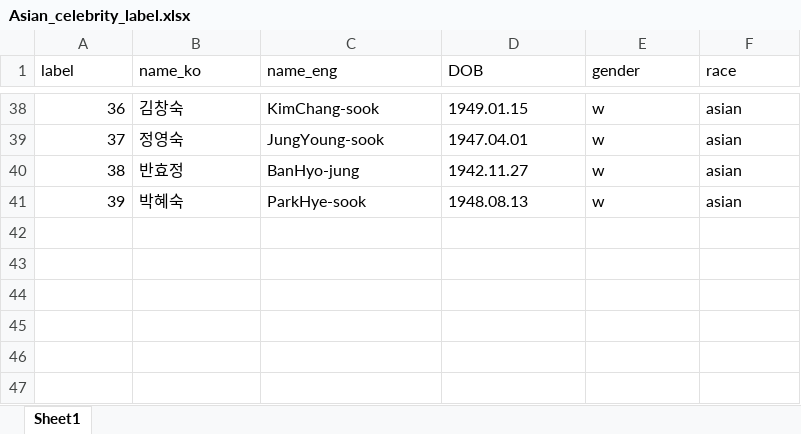
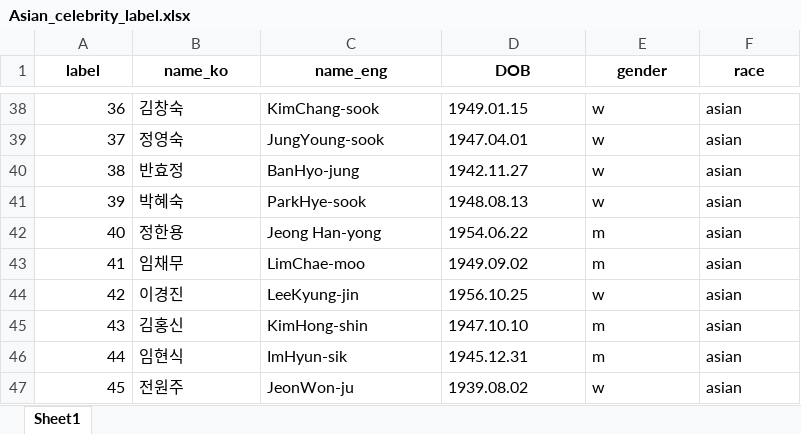
Before and after one commit to Yoonjeongyoon/face_id, an Excel workbook: Asian_celebrity/Asian_celebrity_label.xlsx, sheet Sheet1, drawn as a sheet; only a part is shown, gaps mark what is left out; values as stored, in another font and other column widths than the file's, no borders; the diff names each change by its address in the sheet, - before the commit and + after, or states it on an @@ line.

Commit message:
asian celebrity add

```diff
--- a/Asian_celebrity/Asian_celebrity_label.xlsx (sheet Sheet1)
+++ b/Asian_celebrity/Asian_celebrity_label.xlsx (sheet Sheet1)
@@ A1:F1 bold: off → on, alignment: left → center @@
+row 42: 40 | 정한용 | Jeong Han-yong | 1954.06.22 | m | asian
+row 43: 41 | 임채무 | LimChae-moo | 1949.09.02 | m | asian
+row 44: 42 | 이경진 | LeeKyung-jin | 1956.10.25 | w | asian
+row 45: 43 | 김홍신 | KimHong-shin | 1947.10.10 | m | asian
+row 46: 44 | 임현식 | ImHyun-sik | 1945.12.31 | m | asian
+row 47: 45 | 전원주 | JeonWon-ju | 1939.08.02 | w | asian
```
Also changed, not shown: 9 other files.
